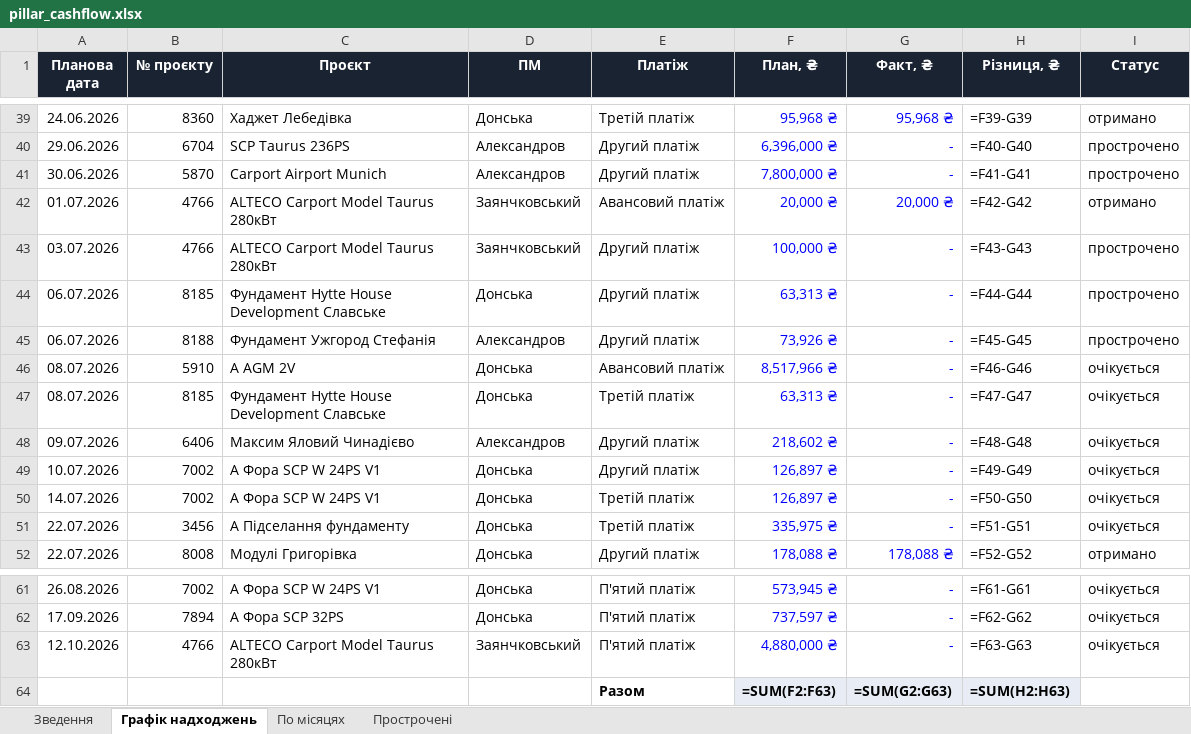
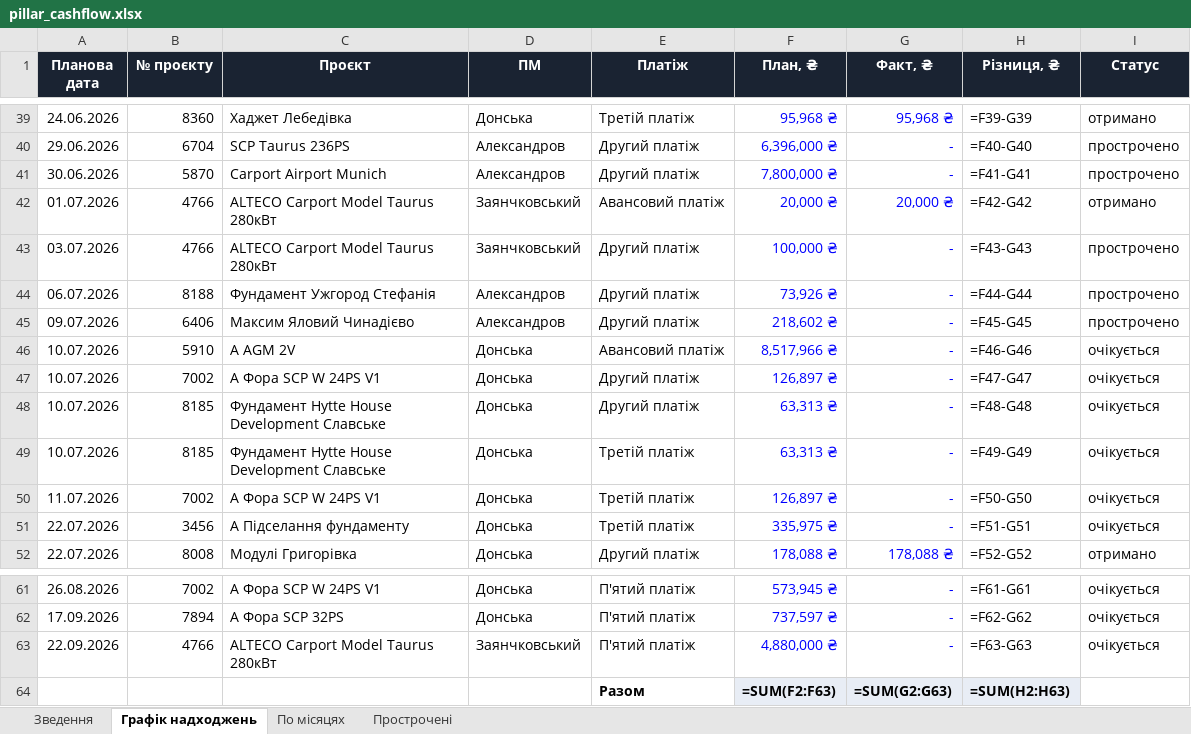
Before and after one commit to aleksandrkhoma-coder/pillar, an Excel workbook: pillar_cashflow.xlsx, sheet Графік надходжень, drawn as a sheet; only a part is shown, gaps mark what is left out; values as stored, in another font and other column widths than the file's, no borders; formulas without a stored value are shown as written; removed rows and columns are numbered as before the commit, all else as after; the diff names each change by its address in the sheet, - before the commit and + after, or states it on an @@ line.

```diff
--- a/pillar_cashflow.xlsx (sheet Графік надходжень)
+++ b/pillar_cashflow.xlsx (sheet Графік надходжень)
-row 44: 06.07.2026 | 8185 | Фундамент Hytte House Development Славське | Донська | Другий платіж | 63,313 ₴ | - | =F44-G44 | прострочено
-H44 (Різниця, ₴): =F45-G45
+H44 (Різниця, ₴): =F44-G44
-row 46: 08.07.2026 | 5910 | А AGM 2V | Донська | Авансовий платіж | 8,517,966 ₴ | - | =F46-G46 | очікується
-row 47: 08.07.2026 | 8185 | Фундамент Hytte House Development Славське | Донська | Третій платіж | 63,313 ₴ | - | =F47-G47 | очікується
-H45 (Різниця, ₴): =F48-G48
+H45 (Різниця, ₴): =F45-G45
-I45 (Статус): очікується
+I45 (Статус): прострочено
+row 46: 10.07.2026 | 5910 | А AGM 2V | Донська | Авансовий платіж | 8,517,966 ₴ | - | =F46-G46 | очікується
-H47 (Різниця, ₴): =F49-G49
+H47 (Різниця, ₴): =F47-G47
+row 48: 10.07.2026 | 8185 | Фундамент Hytte House Development Славське | Донська | Другий платіж | 63,313 ₴ | - | =F48-G48 | очікується
+row 49: 10.07.2026 | 8185 | Фундамент Hytte House Development Славське | Донська | Третій платіж | 63,313 ₴ | - | =F49-G49 | очікується
-A50 (Планова дата): 14.07.2026
+A50 (Планова дата): 11.07.2026
-A63 (Планова дата): 12.10.2026
+A63 (Планова дата): 22.09.2026
```
Also changed, not shown: sheet Прострочені, sheet По місяцях, sheet Зведення, hidden cells, 39 other files.
